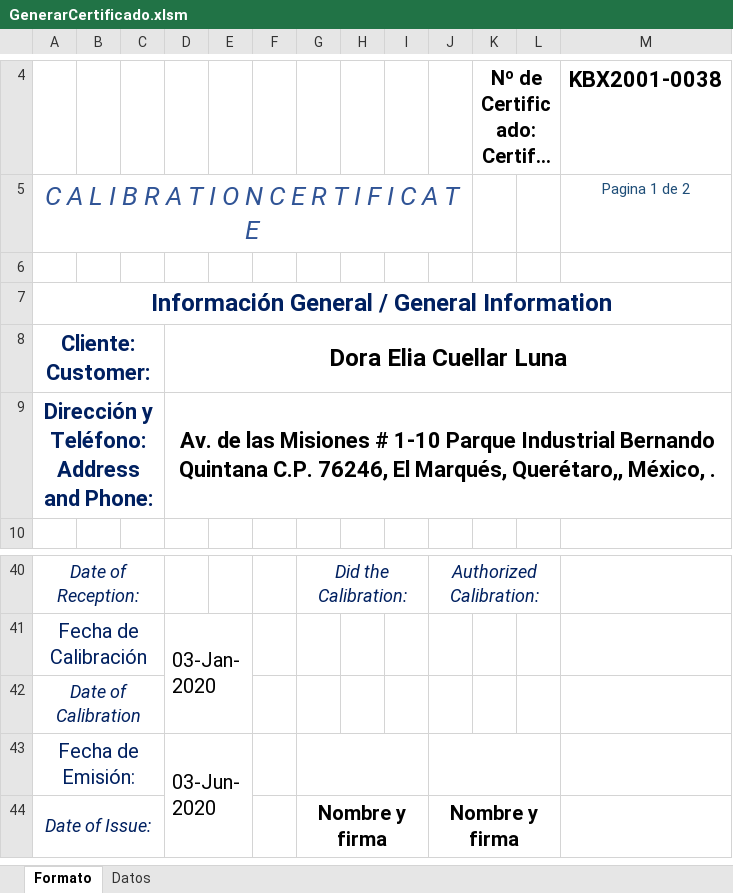
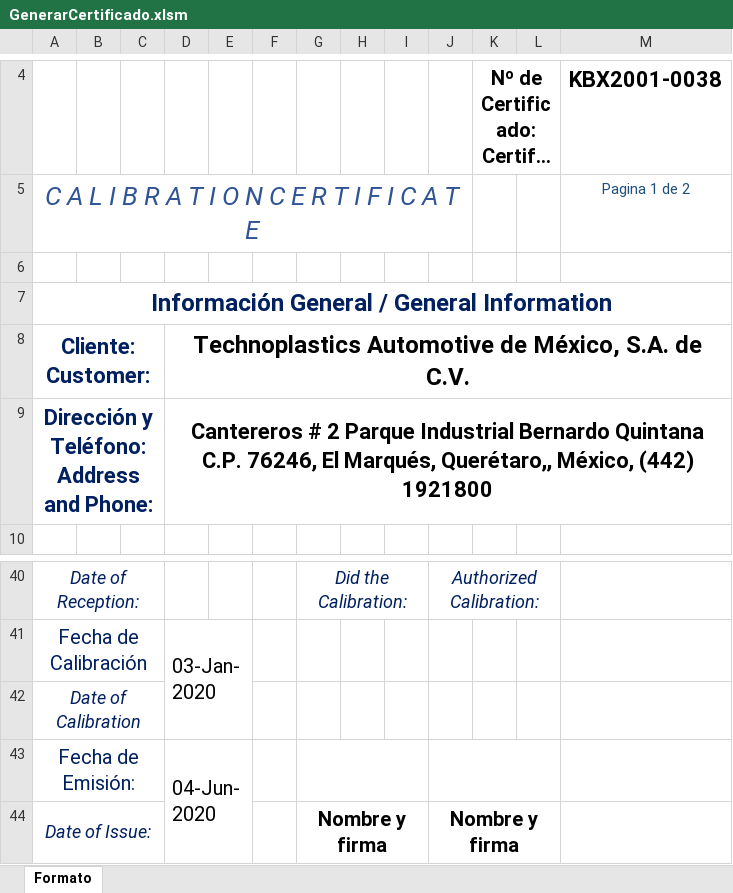
Before and after one commit to hocht/Kalibrix, an Excel workbook: GenerarCertificado.xlsm, sheet Formato, drawn as a sheet; only a part is shown, gaps mark what is left out; long unchanged cells end in …; values as stored, in another font and other column widths than the file's, no borders; charts and pictures not drawn; the diff names each change by its address in the sheet, - before the commit and + after, or states it on an @@ line.

```diff
--- a/GenerarCertificado.xlsm (sheet Formato)
+++ b/GenerarCertificado.xlsm (sheet Formato)
@@ sheet tab hidden: Datos @@
-D8: Dora Elia Cuellar Luna
+D8: Technoplastics Automotive de México, S.A. de C.V.
-D9: Av. de las Misiones # 1-10 Parque Industrial Bernando Quintana C.P. 76246, El Marqués, Querétaro,, México, .
+D9: Cantereros # 2 Parque Industrial Bernardo Quintana C.P. 76246, El Marqués, Querétaro,, México, (442) 1921800
-D43: 03-Jun-2020
+D43: 04-Jun-2020
```
Also changed, not shown: charts or pictures, 8 other files.
